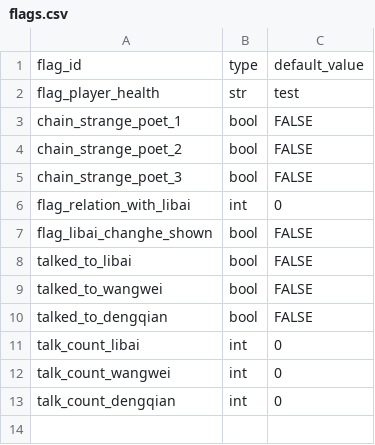
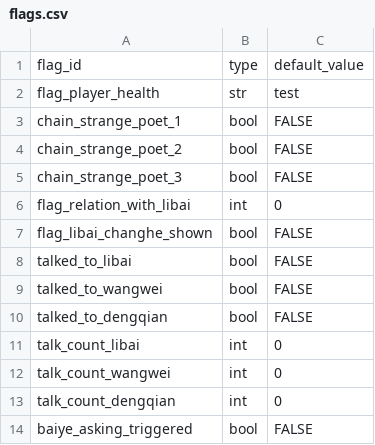
Before and after one commit to 67-68/poem_map_project, a CSV file: data/flags/flags.csv, drawn as a sheet.

```diff
--- a/data/flags/flags.csv
+++ b/data/flags/flags.csv
@@ -13 +13,2 @@ talk_count_wangwei,int,0
 talk_count_dengqian,int,0
+baiye_asking_triggered,bool,FALSE
```
Also changed, not shown: 20 other files.
